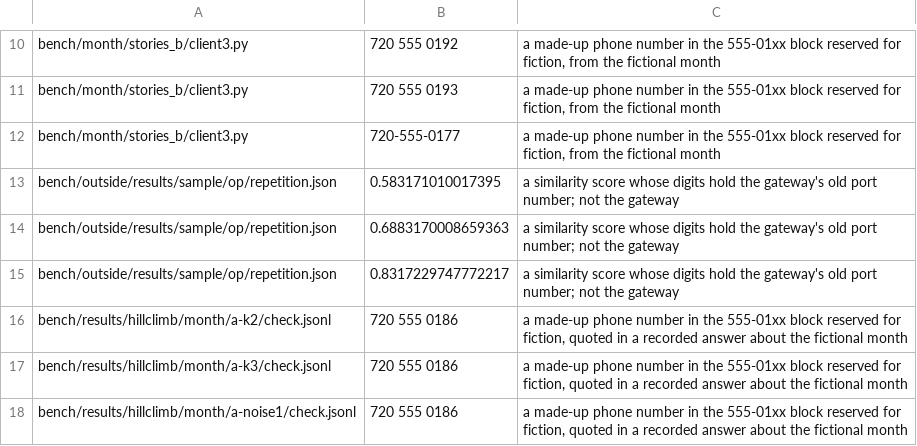
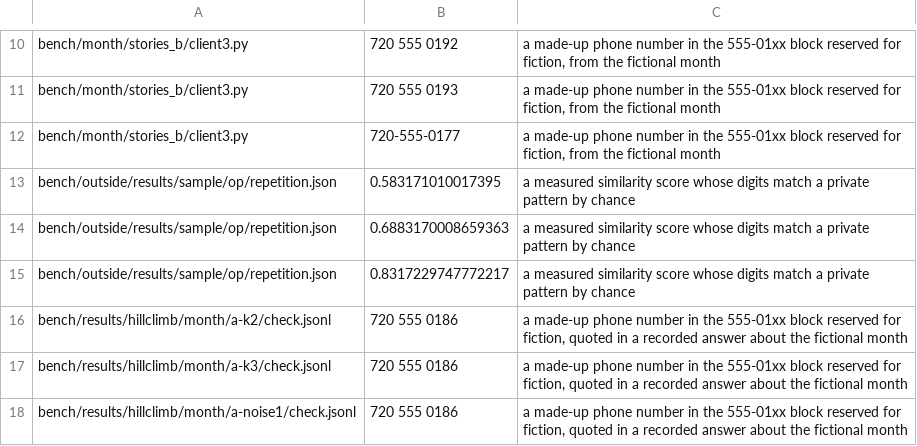
Before and after one commit to hunterbohm/superhistory, a TSV file: tools/release_exceptions.tsv, drawn as a sheet; only a part is shown, gaps mark what is left out.

```diff
--- a/tools/release_exceptions.tsv
+++ b/tools/release_exceptions.tsv
@@ -12,5 +12,5 @@ bench/month/stories_b/client3.py	720 555 0193	a made-up phone number in the 555-
 bench/month/stories_b/client3.py	720-555-0177	a made-up phone number in the 555-01xx block reserved for fiction, from the fictional month
-bench/outside/results/sample/op/repetition.json	0.583171010017395	a similarity score whose digits hold the gateway's old port number; not the gateway
-bench/outside/results/sample/op/repetition.json	0.6883170008659363	a similarity score whose digits hold the gateway's old port number; not the gateway
-bench/outside/results/sample/op/repetition.json	0.8317229747772217	a similarity score whose digits hold the gateway's old port number; not the gateway
+bench/outside/results/sample/op/repetition.json	0.583171010017395	a measured similarity score whose digits match a private pattern by chance
+bench/outside/results/sample/op/repetition.json	0.6883170008659363	a measured similarity score whose digits match a private pattern by chance
+bench/outside/results/sample/op/repetition.json	0.8317229747772217	a measured similarity score whose digits match a private pattern by chance
 bench/results/hillclimb/month/a-k2/check.jsonl	720 555 0186	a made-up phone number in the 555-01xx block reserved for fiction, quoted in a recorded answer about the fictional month
```
Also changed, not shown: 1 other file.
